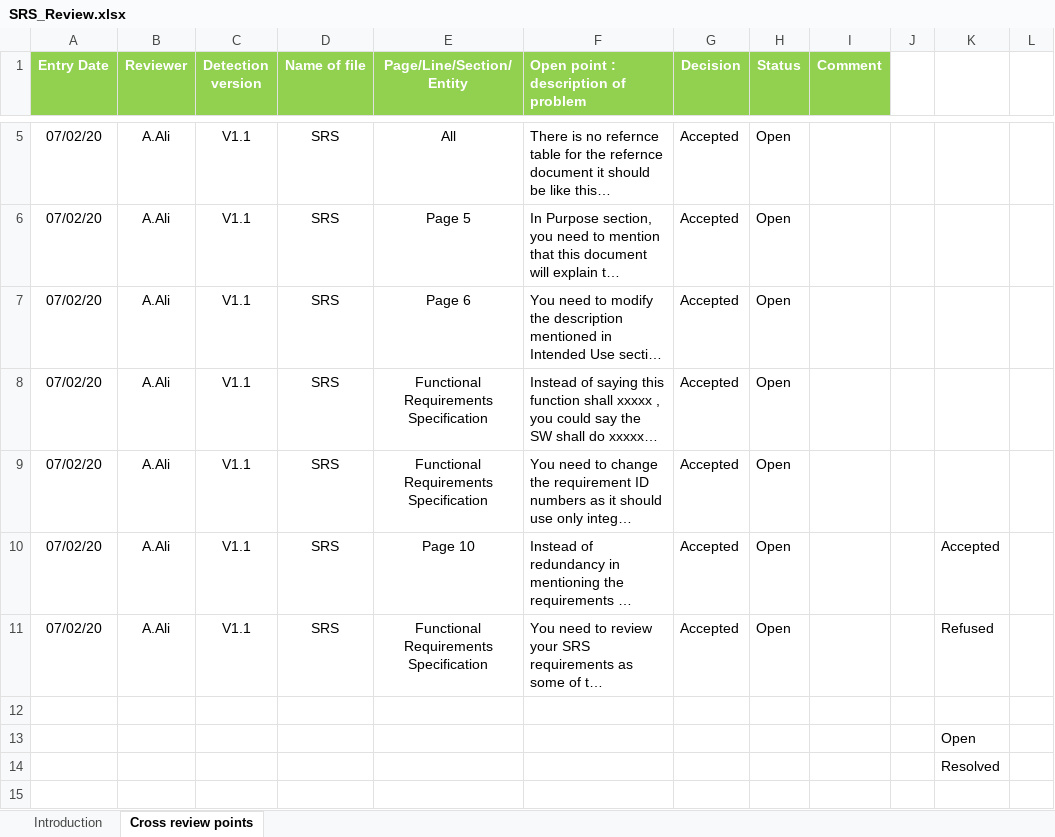
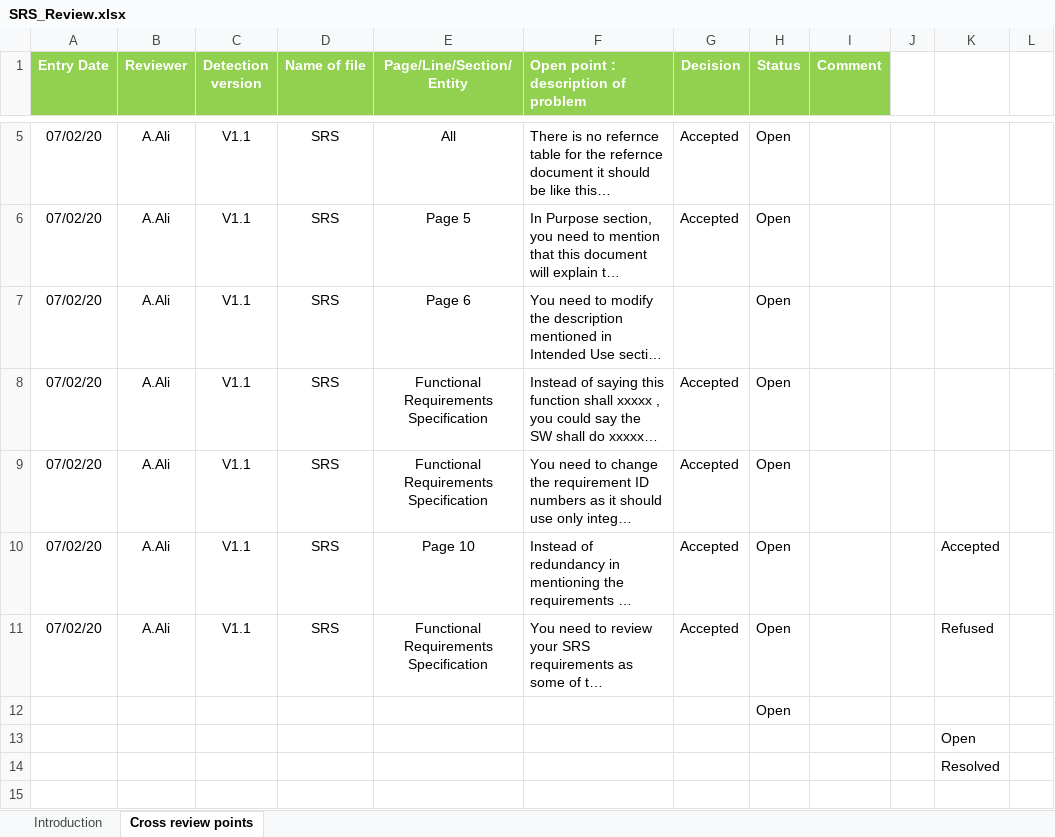
Before and after one commit to mostafamoh1236/GroupA_Electric_Blender-ITI-Intake40-, an Excel workbook: Software Specifications/SRS/SRS_Review.xlsx, sheet Cross review points, drawn as a sheet; only a part is shown, gaps mark what is left out; long unchanged cells end in …; values as stored, in another font and other column widths than the file's, no borders; conditional formats not drawn; the diff names each change by its address in the sheet, - before the commit and + after, or states it on an @@ line.

Commit message:
Refactoring the SRS
Refactoring the SRS and editing it based on the review sheet and changing its statues to be proposed.

```diff
--- a/Software Specifications/SRS/SRS_Review.xlsx (sheet Cross review points)
+++ b/Software Specifications/SRS/SRS_Review.xlsx (sheet Cross review points)
-G7 (Decision): Accepted
+G7 (Decision): (empty)
-H12 (Status): (empty)
+H12 (Status): Open
```
Also changed, not shown: 2 other files.
